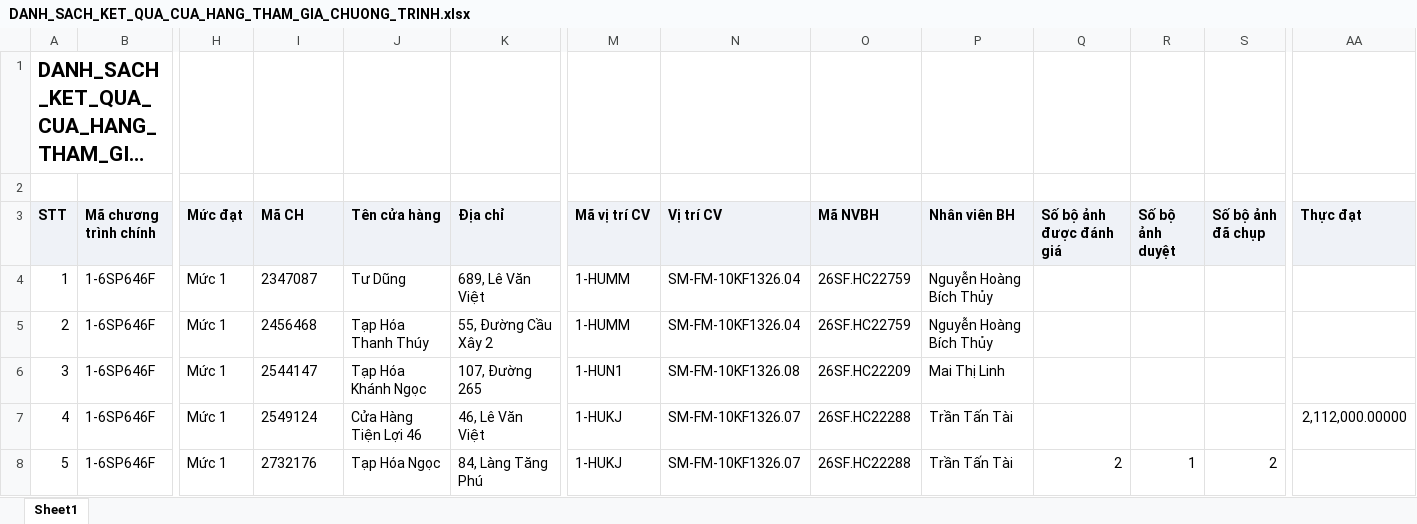
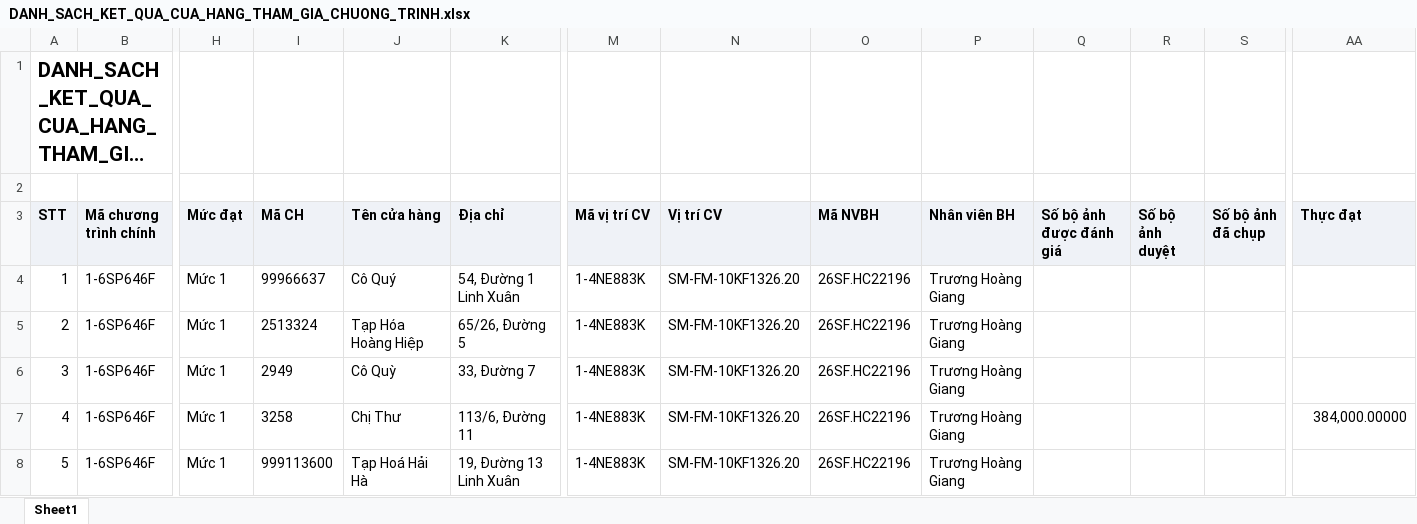
Before and after one commit to Tantt2026/Dashboard-Masan, an Excel workbook: data/Thang11/DANH_SACH_KET_QUA_CUA_HANG_THAM_GIA_CHUONG_TRINH.xlsx, sheet Sheet1, drawn as a sheet; only a part is shown, gaps mark what is left out; long unchanged cells end in …; values as stored, in another font and other column widths than the file's, no borders; the diff covers the shown part only; the diff names each change by its address in the sheet, - before the commit and + after, or states it on an @@ line.

```diff
--- a/data/Thang11/DANH_SACH_KET_QUA_CUA_HANG_THAM_GIA_CHUONG_TRINH.xlsx (sheet Sheet1)
+++ b/data/Thang11/DANH_SACH_KET_QUA_CUA_HANG_THAM_GIA_CHUONG_TRINH.xlsx (sheet Sheet1)
-I4 (Mã CH): 2347087
+I4 (Mã CH): 99966637
-J4 (Tên cửa hàng): Tư Dũng
+J4 (Tên cửa hàng): Cô Quý
-K4 (Địa chỉ): 689, Lê Văn Việt
+K4 (Địa chỉ): 54, Đường 1 Linh Xuân
-M4:M5 (Mã vị trí CV): 1-HUMM
+M4:M5 (Mã vị trí CV): 1-4NE883K
-N4:N5 (Vị trí CV): SM-FM-10KF1326.04
+N4:N5 (Vị trí CV): SM-FM-10KF1326.20
-O4:O5 (Mã NVBH): 26SF.HC22759
+O4:O5 (Mã NVBH): 26SF.HC22196
-P4:P5 (Nhân viên BH): Nguyễn Hoàng Bích Thủy
+P4:P5 (Nhân viên BH): Trương Hoàng Giang
-I5 (Mã CH): 2456468
+I5 (Mã CH): 2513324
-J5 (Tên cửa hàng): Tạp Hóa Thanh Thúy
+J5 (Tên cửa hàng): Tạp Hóa Hoàng Hiệp
-K5 (Địa chỉ): 55, Đường Cầu Xây 2
+K5 (Địa chỉ): 65/26, Đường 5
-I6 (Mã CH): 2544147
+I6 (Mã CH): 2949
-J6 (Tên cửa hàng): Tạp Hóa Khánh Ngọc
+J6 (Tên cửa hàng): Cô Quỳ
-K6 (Địa chỉ): 107, Đường 265
+K6 (Địa chỉ): 33, Đường 7
-M6 (Mã vị trí CV): 1-HUN1
+M6 (Mã vị trí CV): 1-4NE883K
-N6 (Vị trí CV): SM-FM-10KF1326.08
+N6 (Vị trí CV): SM-FM-10KF1326.20
-O6 (Mã NVBH): 26SF.HC22209
+O6 (Mã NVBH): 26SF.HC22196
-P6 (Nhân viên BH): Mai Thị Linh
+P6 (Nhân viên BH): Trương Hoàng Giang
-I7 (Mã CH): 2549124
+I7 (Mã CH): 3258
-J7 (Tên cửa hàng): Cửa Hàng Tiện Lợi 46
+J7 (Tên cửa hàng): Chị Thư
-K7 (Địa chỉ): 46, Lê Văn Việt
+K7 (Địa chỉ): 113/6, Đường 11
-M7:M8 (Mã vị trí CV): 1-HUKJ
+M7:M8 (Mã vị trí CV): 1-4NE883K
-N7:N8 (Vị trí CV): SM-FM-10KF1326.07
+N7:N8 (Vị trí CV): SM-FM-10KF1326.20
-O7:O8 (Mã NVBH): 26SF.HC22288
+O7:O8 (Mã NVBH): 26SF.HC22196
-P7:P8 (Nhân viên BH): Trần Tấn Tài
+P7:P8 (Nhân viên BH): Trương Hoàng Giang
-AA7 (Thực đạt): 2,112,000.00000
+AA7 (Thực đạt): 384,000.00000
-I8 (Mã CH): 2732176
+I8 (Mã CH): 999113600
-J8 (Tên cửa hàng): Tạp Hóa Ngọc
+J8 (Tên cửa hàng): Tạp Hoá Hải Hà
-K8 (Địa chỉ): 84, Làng Tăng Phú
+K8 (Địa chỉ): 19, Đường 13 Linh Xuân
-Q8 (Số bộ ảnh được đánh giá): 2
+Q8 (Số bộ ảnh được đánh giá): (empty)
-R8 (Số bộ ảnh duyệt): 1
+R8 (Số bộ ảnh duyệt): (empty)
-S8 (Số bộ ảnh đã chụp): 2
+S8 (Số bộ ảnh đã chụp): (empty)
```
Also changed, not shown: 908 edited cells elsewhere in this sheet, data/Thang11/DanhSachLichViengTham.xlsx, data/Thang11/DanhSachXetBoHinhTrungBay.xlsx, 1 other file.
